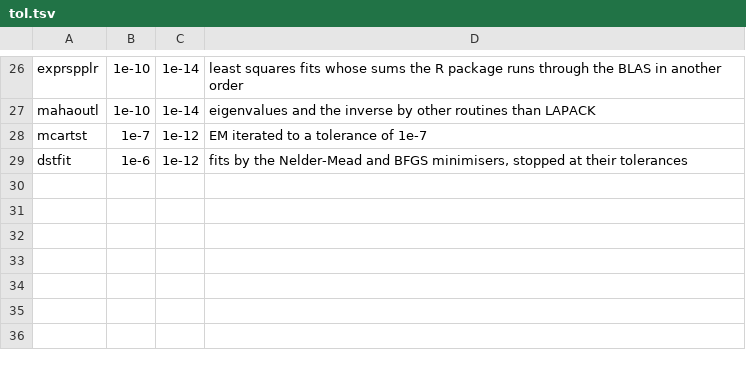
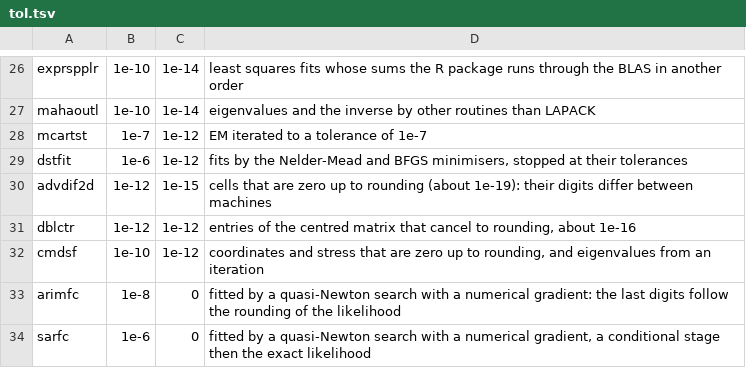
Before and after one commit to rootcoder007/crimlab, a TSV file: cli/tol.tsv, drawn as a sheet; only a part is shown, gaps mark what is left out.

Commit message:
bindings: the cases hold on arm64 and macOS, MSVC builds, the doctests agree
With the compile errors gone the tests ran on the other machines and
showed three more faults.

- Four functions had cases compared to twelve digits whose values are
  zero up to rounding (advdif2d, dblctr, cmdsf) or come from a
  quasi-Newton search with a numerical gradient (arimfc, sarfc). They
  differ in the last digits between x86-64 and arm64. cli/tol.tsv now
  names them with a bound and the reason.
- MSVC stops on a name that hides another: h in cli/jthr.inc and nul in
  cli/jibn.inc are renamed.
- The Python doctests of amscal() and bbscal() expected an empty list of
  names, and that of yoysmry() a percentage to its last digit.

Signed-off-by: rootcoder007 <278967282+rootcoder007@users.noreply.github.com>

```diff
--- a/cli/tol.tsv
+++ b/cli/tol.tsv
@@ -29 +29,6 @@ mcartst	1e-7	1e-12	EM iterated to a tolerance of 1e-7
 dstfit	1e-6	1e-12	fits by the Nelder-Mead and BFGS minimisers, stopped at their tolerances
+advdif2d	1e-12	1e-15	cells that are zero up to rounding (about 1e-19): their digits differ between machines
+dblctr	1e-12	1e-12	entries of the centred matrix that cancel to rounding, about 1e-16
+cmdsf	1e-10	1e-12	coordinates and stress that are zero up to rounding, and eigenvalues from an iteration
+arimfc	1e-8	0	fitted by a quasi-Newton search with a numerical gradient: the last digits follow the rounding of the likelihood
+sarfc	1e-6	0	fitted by a quasi-Newton search with a numerical gradient, a conditional stage then the exact likelihood
```
Also changed, not shown: 5 other files.
